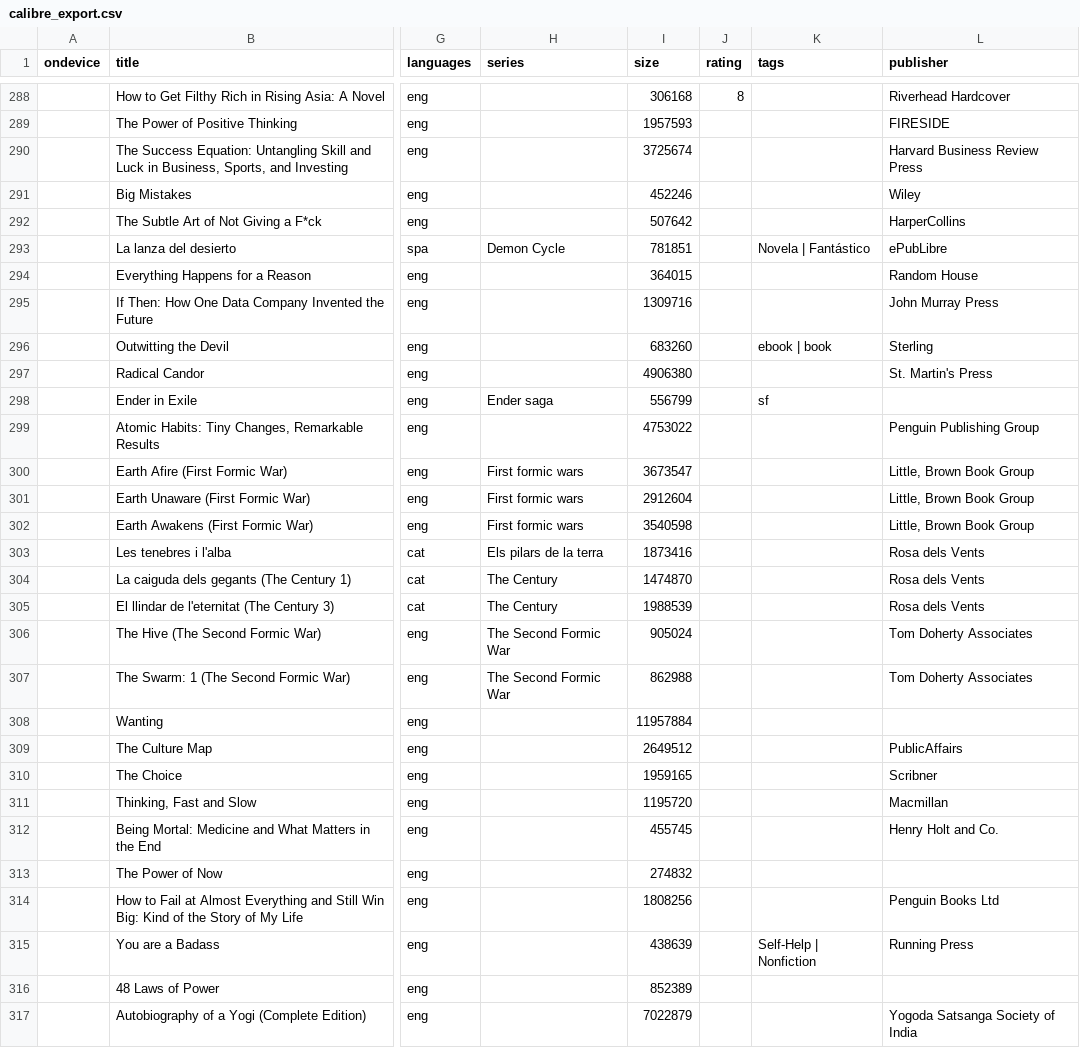
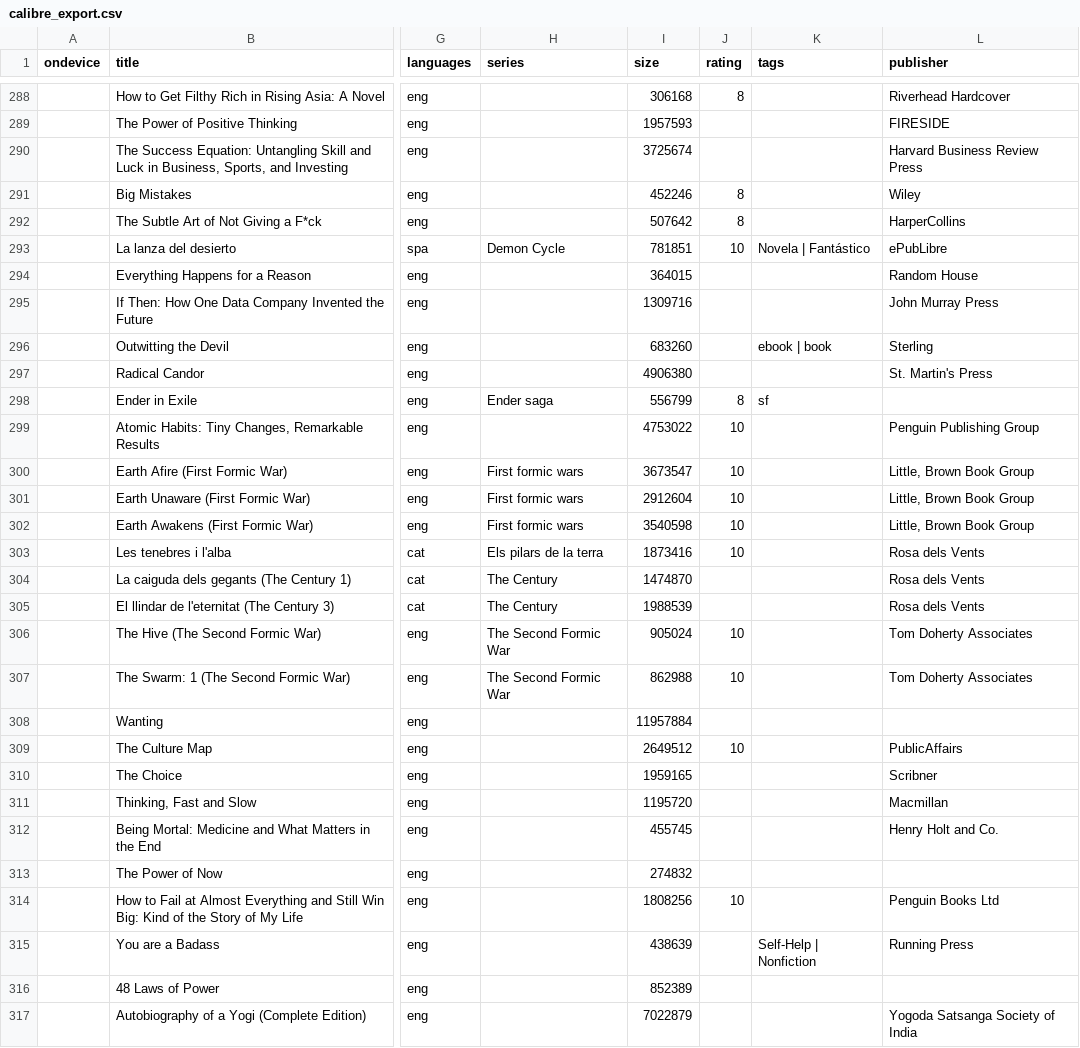
Before and after one commit to villoro/vtasks, a CSV file: scripts/calibre/calibre_export.csv, drawn as a sheet; only a part is shown, gaps mark what is left out; the diff covers the shown part only; the diff names each change by its address in the sheet, - before the commit and + after, or states it on an @@ line.

Commit message:
Fix ratings

```diff
--- a/scripts/calibre/calibre_export.csv
+++ b/scripts/calibre/calibre_export.csv
-J291:J292 (rating): (empty)
+J291:J292 (rating): 8
-J293 (rating): (empty)
+J293 (rating): 10
-J298 (rating): (empty)
+J298 (rating): 8
-J299:J303 (rating): (empty)
+J299:J303 (rating): 10
-J306:J307 (rating): (empty)
+J306:J307 (rating): 10
-J309 (rating): (empty)
+J309 (rating): 10
-J314 (rating): (empty)
+J314 (rating): 10
```
Also changed, not shown: 182 edited cells elsewhere in this file, 1 other file.
